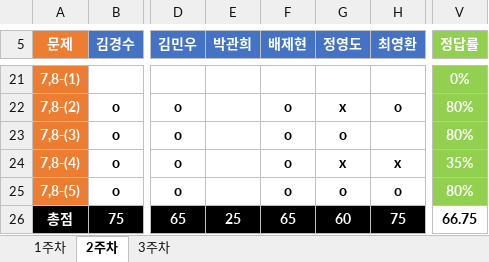
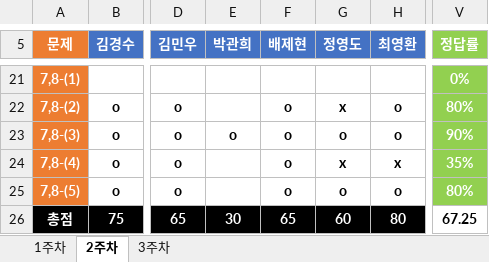
Before and after one commit to JoSihun/DeepLearningStudy, an Excel workbook: 03_TEST_DATA/DeepLearningStudy_3기_채점표.xlsx, sheet 2주차, drawn as a sheet; only a part is shown, gaps mark what is left out; values as stored, in another font and other column widths than the file's, no borders; the diff names each change by its address in the sheet, - before the commit and + after, or states it on an @@ line.

Commit message:
김선진

```diff
--- a/03_TEST_DATA/DeepLearningStudy_3기_채점표.xlsx (sheet 2주차)
+++ b/03_TEST_DATA/DeepLearningStudy_3기_채점표.xlsx (sheet 2주차)
-E23 (박관희): (empty)
+E23 (박관희): o
-H23 (최영환): (empty)
+H23 (최영환): o
-V23 (정답률): 80%
+V23 (정답률): 90%
-E26 (박관희): 25
+E26 (박관희): 30
-H26 (최영환): 75
+H26 (최영환): 80
-V26 (정답률): 66.75
+V26 (정답률): 67.25
```
Also changed, not shown: sheet 3주차.
